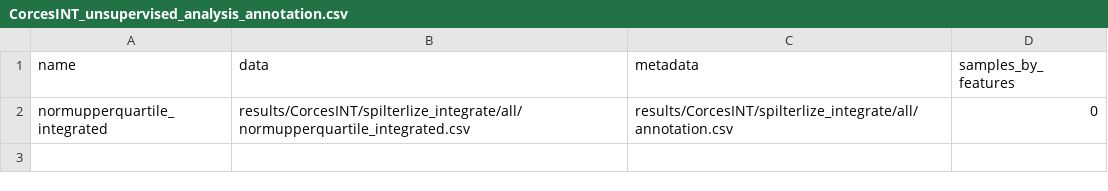
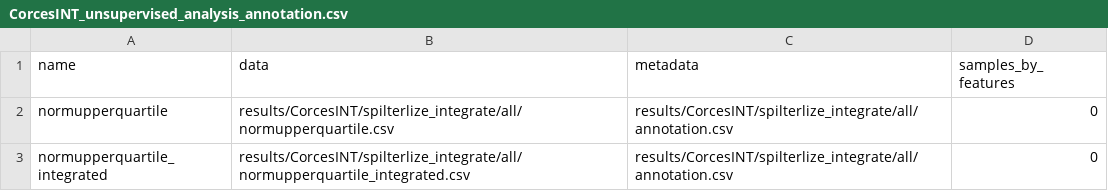
Before and after one commit to epigen/MrBiomics, a CSV file: config/CorcesINT/CorcesINT_unsupervised_analysis_annotation.csv, drawn as a sheet.

Commit message:
add unsupervised analysis of normalized CorcesINT

```diff
--- a/config/CorcesINT/CorcesINT_unsupervised_analysis_annotation.csv
+++ b/config/CorcesINT/CorcesINT_unsupervised_analysis_annotation.csv
@@ -1,2 +1,3 @@
 name,data,metadata,samples_by_features
+normupperquartile,results/CorcesINT/spilterlize_integrate/all/normupperquartile.csv,results/CorcesINT/spilterlize_integrate/all/annotation.csv,0
 normupperquartile_integrated,results/CorcesINT/spilterlize_integrate/all/normupperquartile_integrated.csv,results/CorcesINT/spilterlize_integrate/all/annotation.csv,0
```
